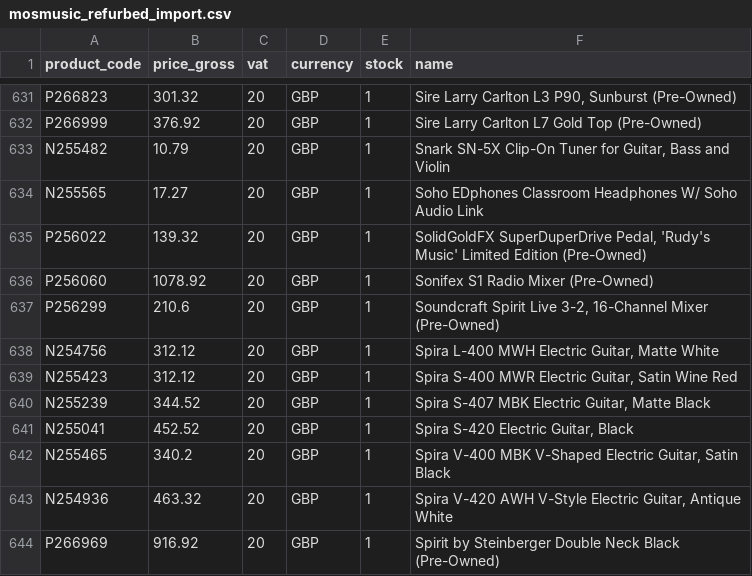
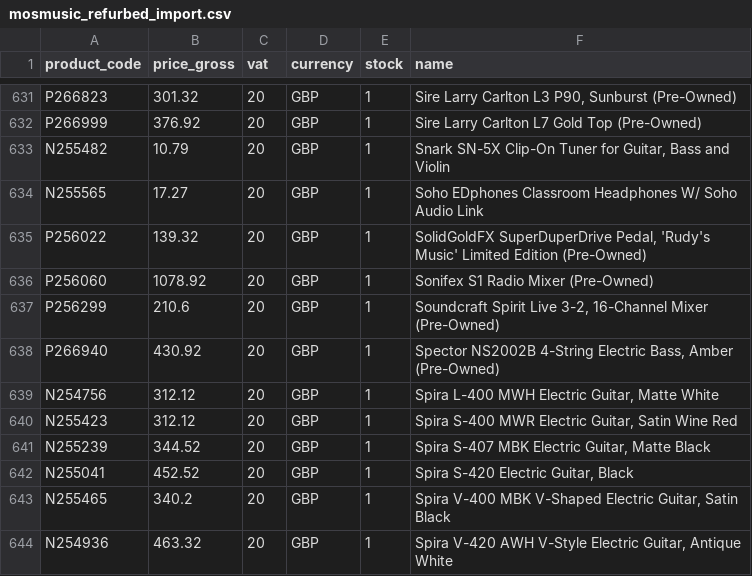
Before and after one commit to brendanrefurbed/supplier-feeds-public, a CSV file: mosmusic_refurbed_import.csv, drawn as a sheet; only a part is shown, gaps mark what is left out; the shorter side is filled out with more unchanged rows; the diff names each change by its address in the sheet, - before the commit and + after, or states it on an @@ line.

```diff
--- a/mosmusic_refurbed_import.csv
+++ b/mosmusic_refurbed_import.csv
+row 638: P266940 | 430.92 | 20 | GBP | 1 | Spector NS2002B 4-String Electric Bass, Amber (Pre-Owned)
```
